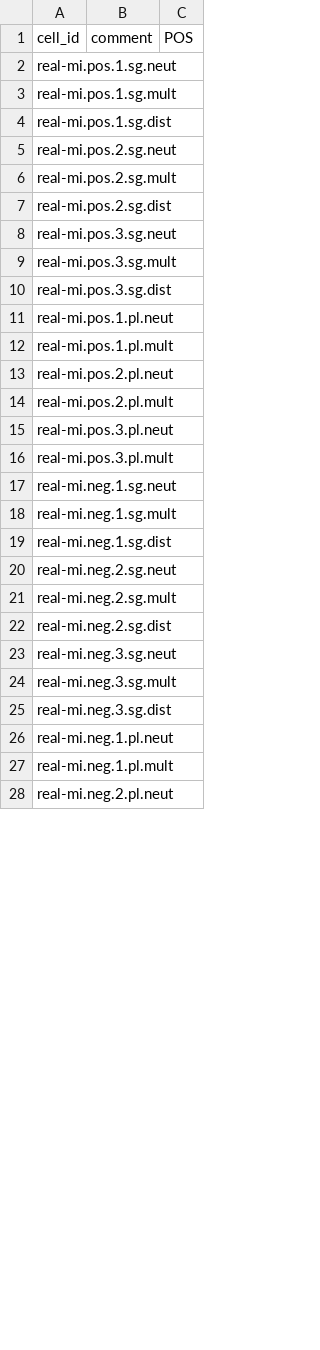
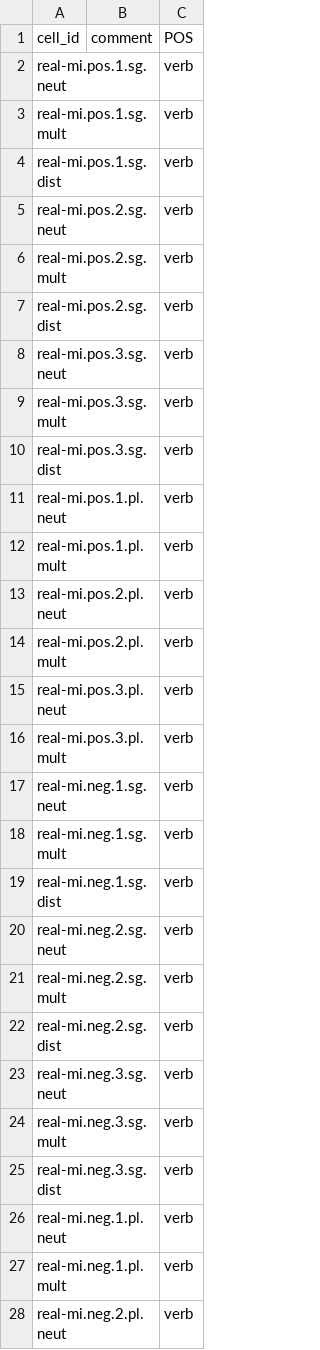
Before and after one commit to helensimsw/seri_verbs, a CSV file: cells.csv, drawn as a sheet; only a part is shown; the diff covers the shown part only.

Commit message:
Updated docs, added further details and cleanup to data tables

```diff
--- a/cells.csv
+++ b/cells.csv
@@ -1,28 +1,28 @@
 cell_id,comment,POS
-real-mi.pos.1.sg.neut,,
-real-mi.pos.1.sg.mult,,
-real-mi.pos.1.sg.dist,,
-real-mi.pos.2.sg.neut,,
-real-mi.pos.2.sg.mult,,
-real-mi.pos.2.sg.dist,,
-real-mi.pos.3.sg.neut,,
-real-mi.pos.3.sg.mult,,
-real-mi.pos.3.sg.dist,,
-real-mi.pos.1.pl.neut,,
-real-mi.pos.1.pl.mult,,
-real-mi.pos.2.pl.neut,,
-real-mi.pos.2.pl.mult,,
-real-mi.pos.3.pl.neut,,
-real-mi.pos.3.pl.mult,,
-real-mi.neg.1.sg.neut,,
-real-mi.neg.1.sg.mult,,
-real-mi.neg.1.sg.dist,,
-real-mi.neg.2.sg.neut,,
-real-mi.neg.2.sg.mult,,
-real-mi.neg.2.sg.dist,,
-real-mi.neg.3.sg.neut,,
-real-mi.neg.3.sg.mult,,
-real-mi.neg.3.sg.dist,,
-real-mi.neg.1.pl.neut,,
-real-mi.neg.1.pl.mult,,
-real-mi.neg.2.pl.neut,,
+real-mi.pos.1.sg.neut,,verb
+real-mi.pos.1.sg.mult,,verb
+real-mi.pos.1.sg.dist,,verb
+real-mi.pos.2.sg.neut,,verb
+real-mi.pos.2.sg.mult,,verb
+real-mi.pos.2.sg.dist,,verb
+real-mi.pos.3.sg.neut,,verb
+real-mi.pos.3.sg.mult,,verb
+real-mi.pos.3.sg.dist,,verb
+real-mi.pos.1.pl.neut,,verb
+real-mi.pos.1.pl.mult,,verb
+real-mi.pos.2.pl.neut,,verb
+real-mi.pos.2.pl.mult,,verb
+real-mi.pos.3.pl.neut,,verb
+real-mi.pos.3.pl.mult,,verb
+real-mi.neg.1.sg.neut,,verb
+real-mi.neg.1.sg.mult,,verb
+real-mi.neg.1.sg.dist,,verb
+real-mi.neg.2.sg.neut,,verb
+real-mi.neg.2.sg.mult,,verb
+real-mi.neg.2.sg.dist,,verb
+real-mi.neg.3.sg.neut,,verb
+real-mi.neg.3.sg.mult,,verb
+real-mi.neg.3.sg.dist,,verb
+real-mi.neg.1.pl.neut,,verb
+real-mi.neg.1.pl.mult,,verb
+real-mi.neg.2.pl.neut,,verb
```
Also changed, not shown: 173 edited cells elsewhere in this file, 4 other files.
